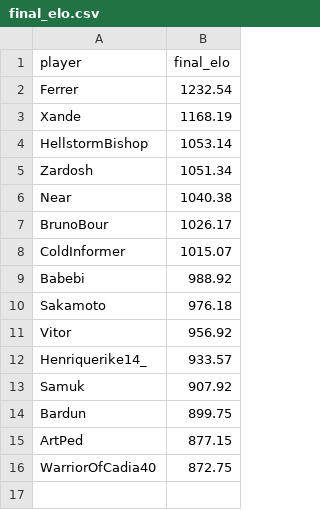
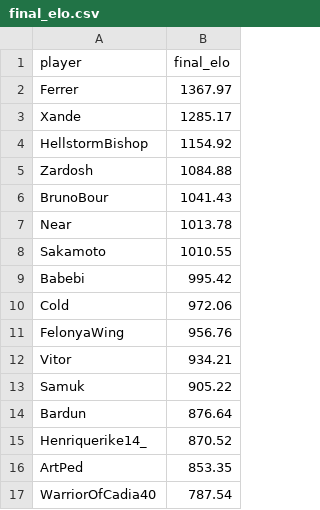
Before and after one commit to HenriqueBMa/TeamElo, a CSV file: final_elo.csv, drawn as a sheet.

```diff
--- a/final_elo.csv
+++ b/final_elo.csv
@@ -1,16 +1,17 @@
 player,final_elo
-Ferrer,1232.54
-Xande,1168.19
-HellstormBishop,1053.14
-Zardosh,1051.34
-Near,1040.38
-BrunoBour,1026.17
-ColdInformer,1015.07
-Babebi,988.92
-Sakamoto,976.18
-Vitor,956.92
-Henriquerike14_,933.57
-Samuk,907.92
-Bardun,899.75
-ArtPed,877.15
-WarriorOfCadia40,872.75
+Ferrer,1367.97
+Xande,1285.17
+HellstormBishop,1154.92
+Zardosh,1084.88
+BrunoBour,1041.43
+Near,1013.78
+Sakamoto,1010.55
+Babebi,995.42
+Cold,972.06
+FelonyaWing,956.76
+Vitor,934.21
+Samuk,905.22
+Bardun,876.64
+Henriquerike14_,870.52
+ArtPed,853.35
+WarriorOfCadia40,787.54
```
Also changed, not shown: elo_history.csv, map_stats.csv, 6 other files.
